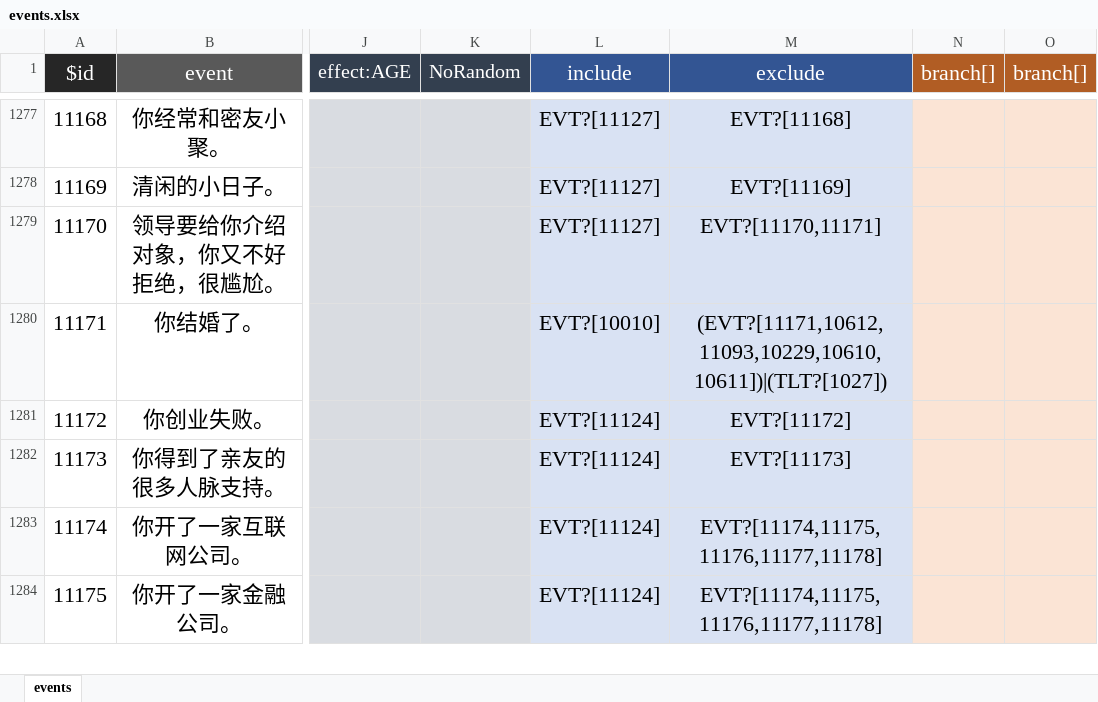
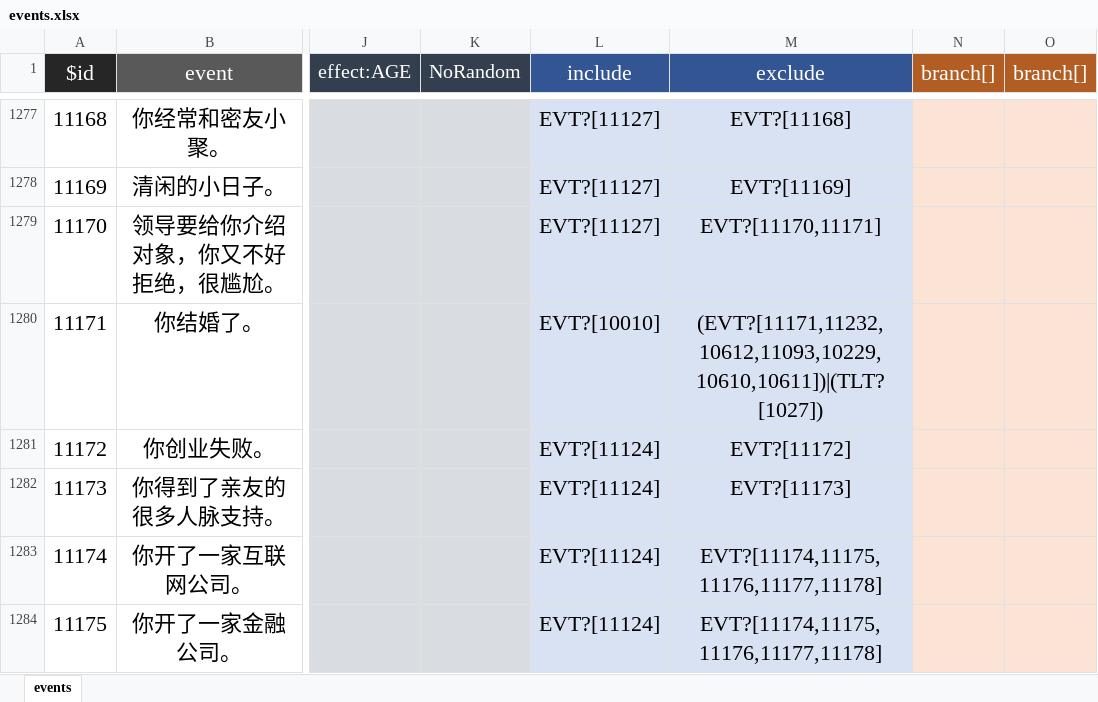
Before and after one commit to xiesean/lifeRestart, an Excel workbook: data/events.xlsx, sheet events, drawn as a sheet; only a part is shown, gaps mark what is left out; values as stored, in another font and other column widths than the file's, no borders; the diff covers the shown part only; the diff names each change by its address in the sheet, - before the commit and + after, or states it on an @@ line.

```diff
--- a/data/events.xlsx (sheet events)
+++ b/data/events.xlsx (sheet events)
-M1280 (exclude): (EVT?[11171,10612,11093,10229,10610,10611])|(TLT?[1027])
+M1280 (exclude): (EVT?[11171,11232,10612,11093,10229,10610,10611])|(TLT?[1027])
```
Also changed, not shown: 7 added rows and 6 edited cells elsewhere in this sheet, data/age.xlsx, 2 other files.
